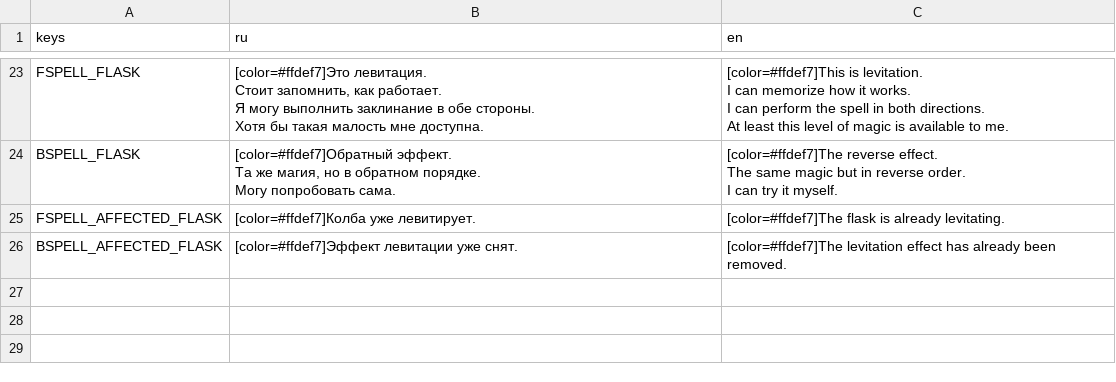
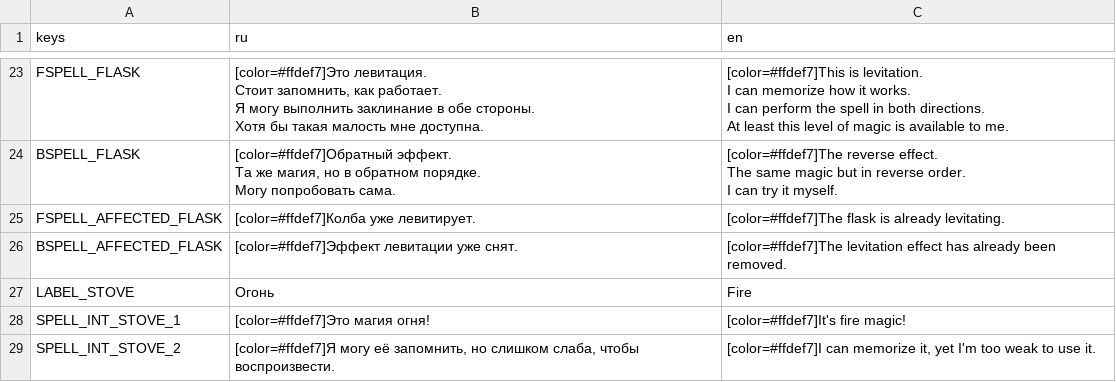
Before and after one commit to GetLocalPlayer/Nime-s-Travel, a CSV file: src/localization/text/strings.csv, drawn as a sheet; only a part is shown, gaps mark what is left out.

Commit message:
Interactable makes Nime learn spell on autocast. Added fire magic interaction at the baker's house

```diff
--- a/src/localization/text/strings.csv
+++ b/src/localization/text/strings.csv
@@ -54 +54,4 @@ I can try it myself."
 "BSPELL_AFFECTED_FLASK","[color=#ffdef7]Эффект левитации уже снят.","[color=#ffdef7]The levitation effect has already been removed."
+"LABEL_STOVE","Огонь","Fire"
+"SPELL_INT_STOVE_1","[color=#ffdef7]Это магия огня! ","[color=#ffdef7]It's fire magic!"
+"SPELL_INT_STOVE_2","[color=#ffdef7]Я могу её запомнить, но слишком слаба, чтобы воспроизвести. ","[color=#ffdef7]I can memorize it, yet I'm too weak to use it."
```
Also changed, not shown: 8 other files.
